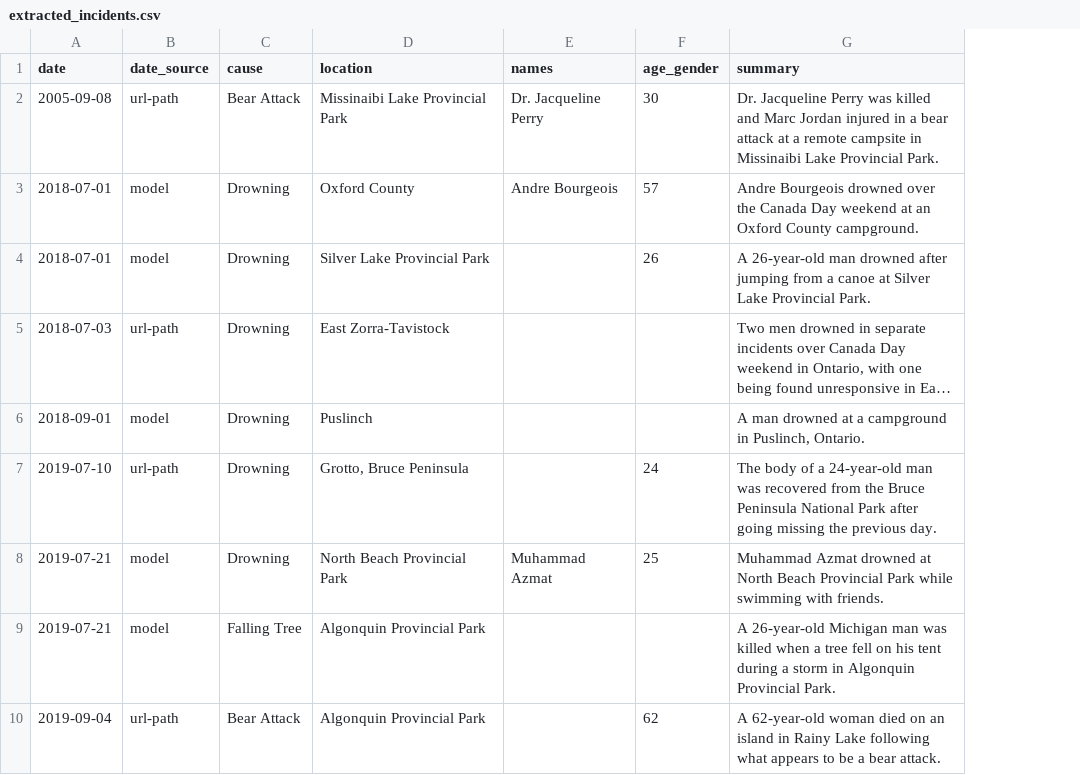
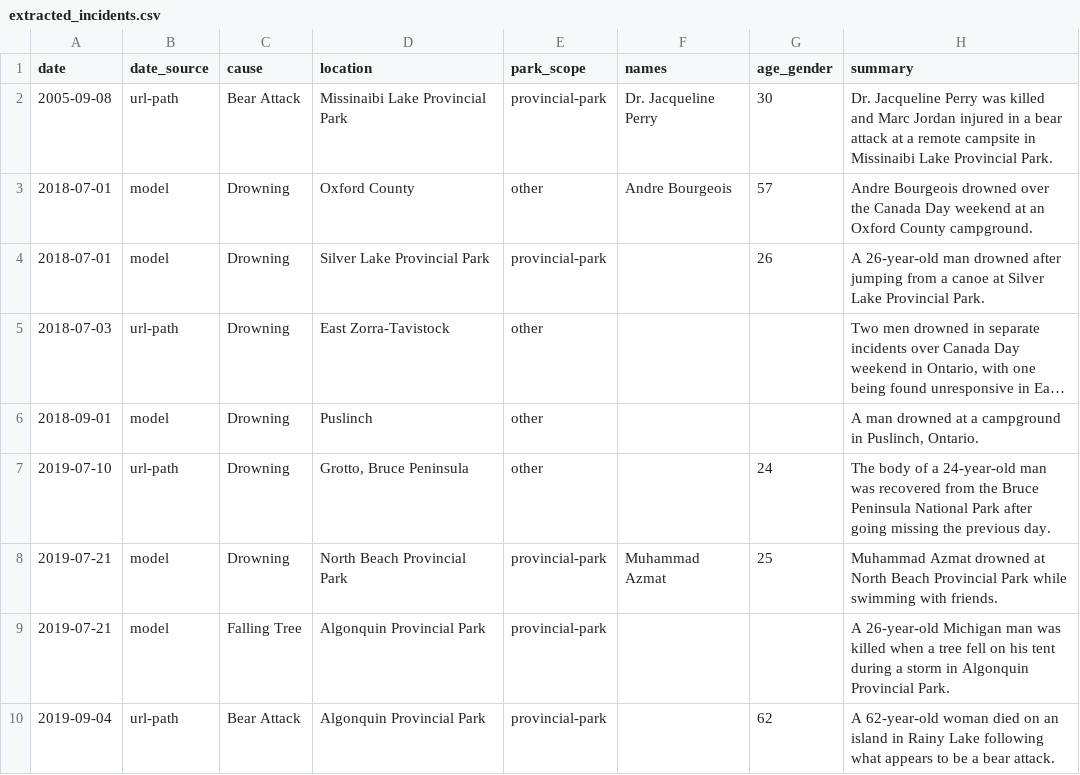
Before and after one commit to alex-jk/YRP-vehicle-accidents, a CSV file: camping-safety/data/extracted_incidents.csv, drawn as a sheet; only a part is shown; long unchanged cells end in …; the diff names each change by its address in the sheet, - before the commit and + after, or states it on an @@ line.

```diff
--- a/camping-safety/data/extracted_incidents.csv
+++ b/camping-safety/data/extracted_incidents.csv
+column E (park_scope), rows 2-10: provincial-park | other | provincial-park | other | other | other | provincial-park | provincial-park | provincial-park
```
Also changed, not shown: 4 other files.
